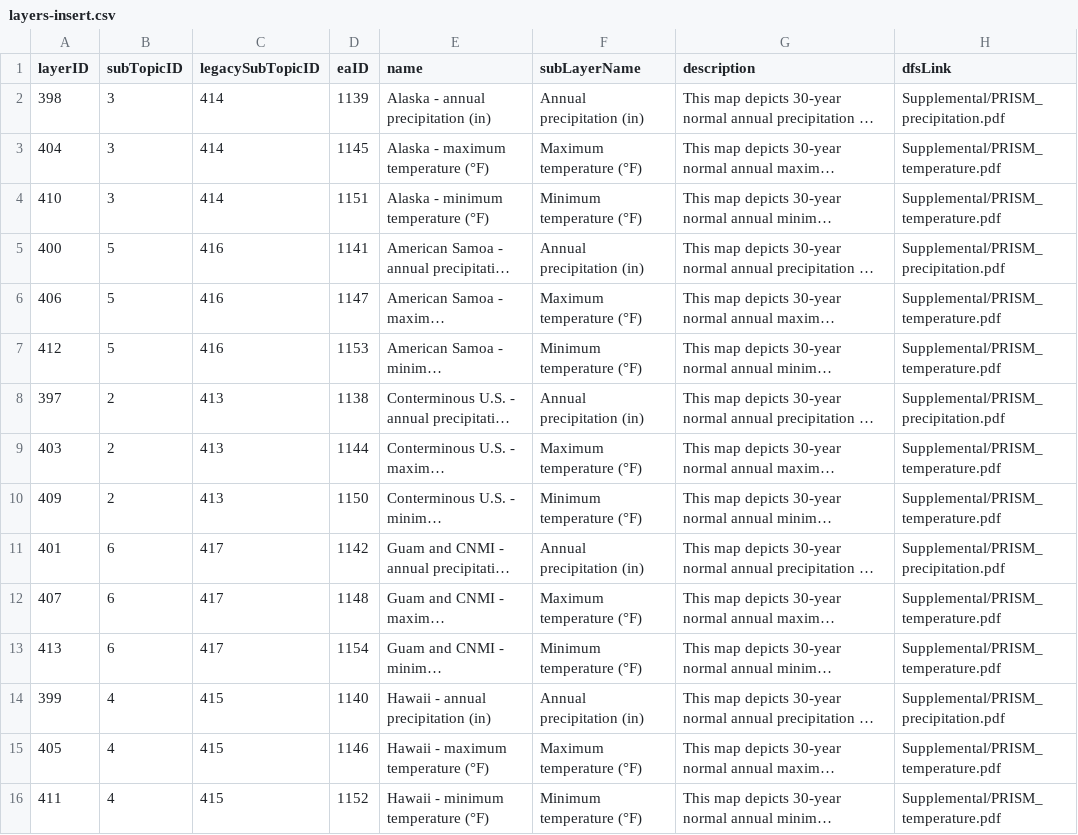
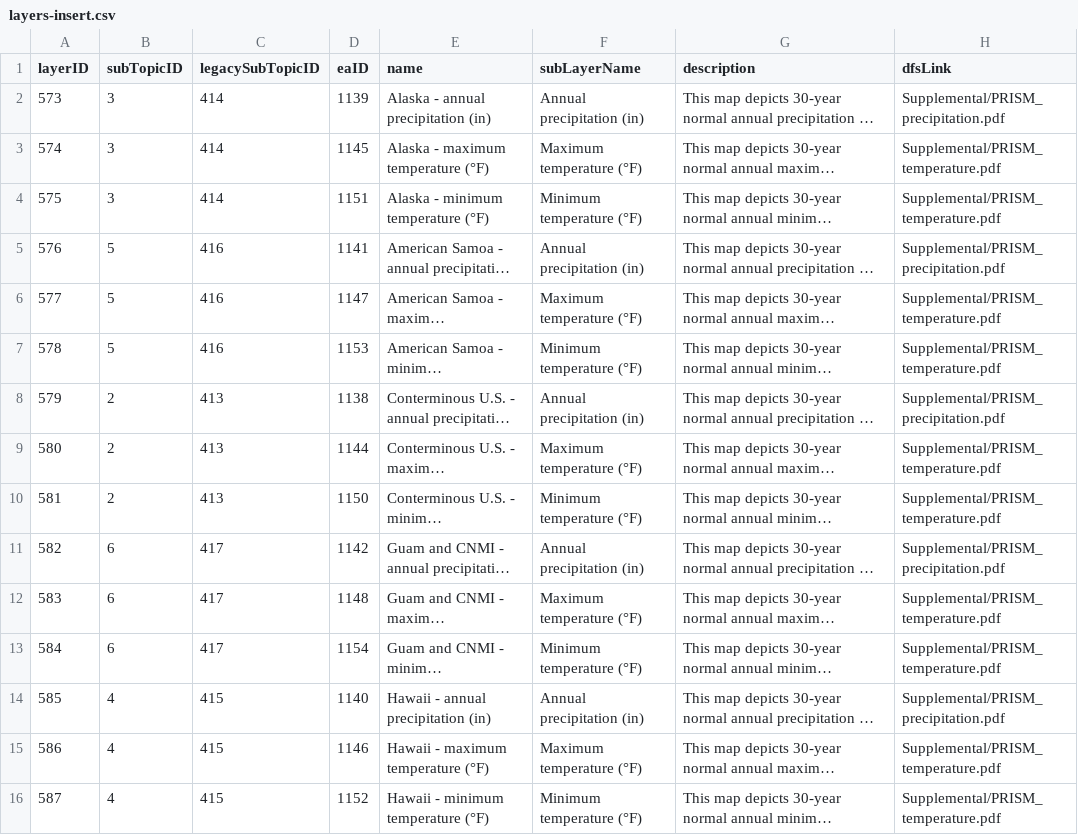
Before and after one commit to USEPA/EnviroAtlas_DB, a CSV file: changes/local/49-Add_PRISM_layers/layers-insert.csv, drawn as a sheet; only a part is shown; long unchanged cells end in …; the diff names each change by its address in the sheet, - before the commit and + after, or states it on an @@ line.

Commit message:
Edit layers-insert.csv layerID values because they already exist in table.

```diff
--- a/changes/local/49-Add_PRISM_layers/layers-insert.csv
+++ b/changes/local/49-Add_PRISM_layers/layers-insert.csv
-A2 (layerID): 398
+A2 (layerID): 573
-A3 (layerID): 404
+A3 (layerID): 574
-A4 (layerID): 410
+A4 (layerID): 575
-A5 (layerID): 400
+A5 (layerID): 576
-A6 (layerID): 406
+A6 (layerID): 577
-A7 (layerID): 412
+A7 (layerID): 578
-A8 (layerID): 397
+A8 (layerID): 579
-A9 (layerID): 403
+A9 (layerID): 580
-A10 (layerID): 409
+A10 (layerID): 581
-A11 (layerID): 401
+A11 (layerID): 582
-A12 (layerID): 407
+A12 (layerID): 583
-A13 (layerID): 413
+A13 (layerID): 584
-A14 (layerID): 399
+A14 (layerID): 585
-A15 (layerID): 405
+A15 (layerID): 586
-A16 (layerID): 411
+A16 (layerID): 587
```
